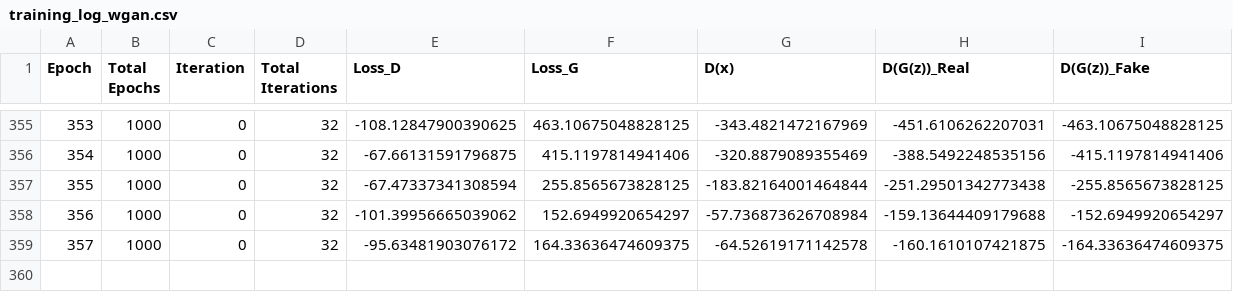
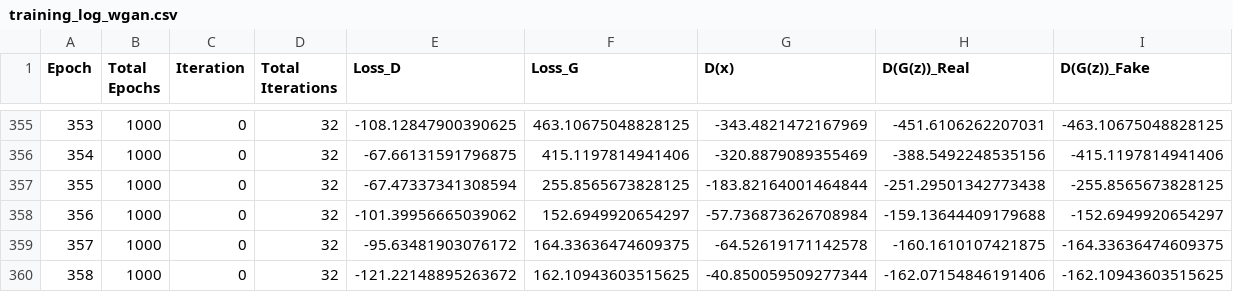
Before and after one commit to PPerezdeMadrid/ChestCT-GAN, a CSV file: Arquitecturas-de-prueba/WGAN-PyTorch/training_log_wgan.csv, drawn as a sheet; only a part is shown, gaps mark what is left out.

```diff
--- a/Arquitecturas-de-prueba/WGAN-PyTorch/training_log_wgan.csv
+++ b/Arquitecturas-de-prueba/WGAN-PyTorch/training_log_wgan.csv
@@ -359 +359,2 @@ Epoch,Total Epochs,Iteration,Total Iterations,Loss_D,Loss_G,D(x),D(G(z))_Real,D(
 357,1000,0,32,-95.63481903076172,164.33636474609375,-64.52619171142578,-160.1610107421875,-164.33636474609375
+358,1000,0,32,-121.22148895263672,162.10943603515625,-40.850059509277344,-162.07154846191406,-162.10943603515625
```
Also changed, not shown: 1 other file.
